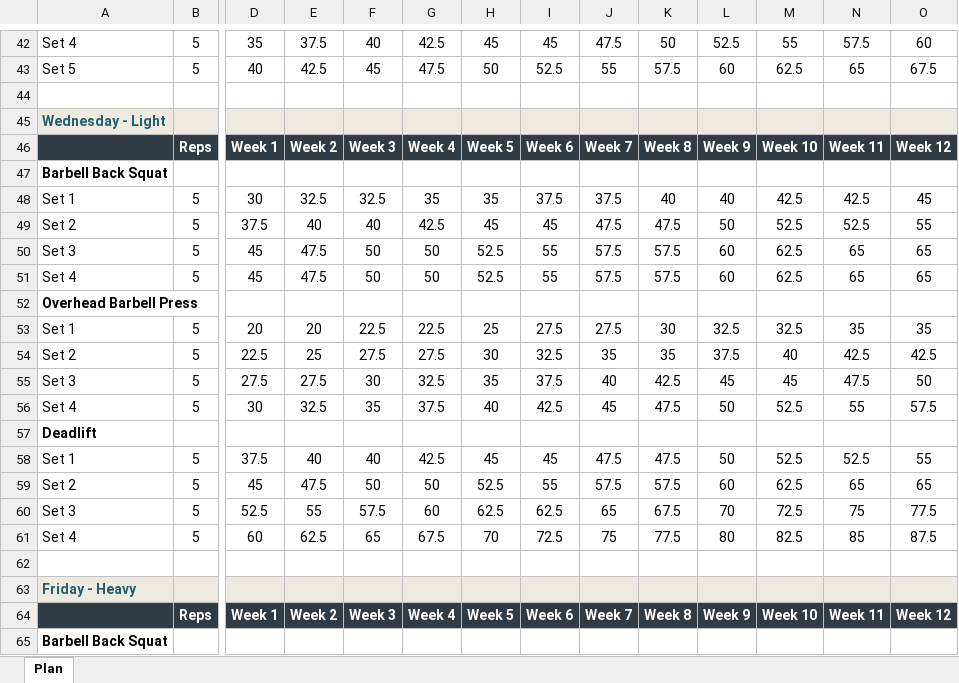
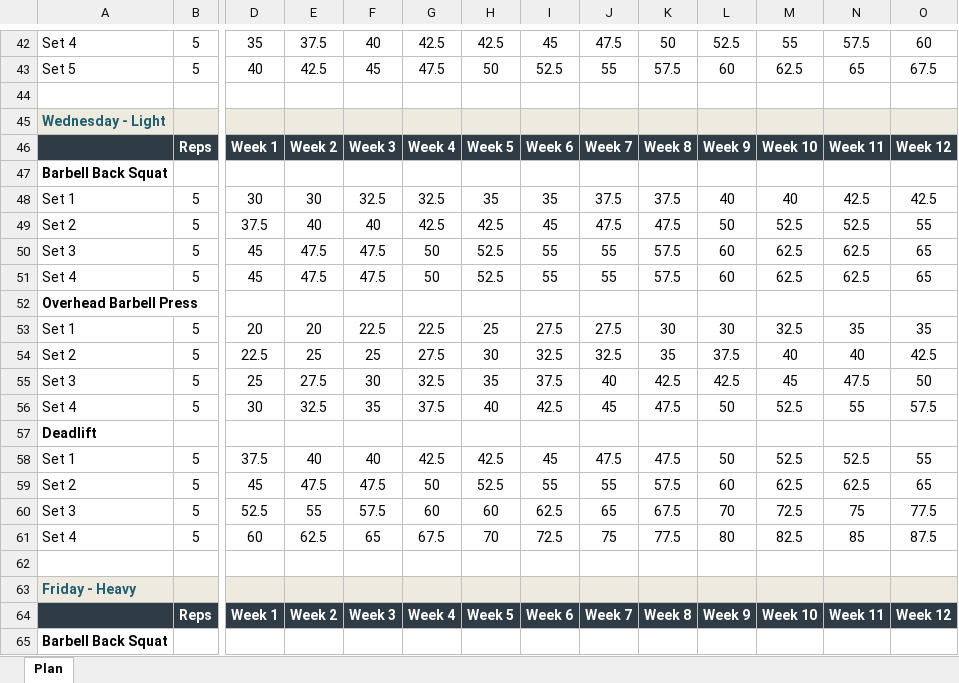
Before and after one commit to webron/badger-website, an Excel workbook: public/programs/sheets/madcow-5x5-spreadsheet.xlsx, sheet Plan, drawn as a sheet; only a part is shown, gaps mark what is left out; values as stored, in another font and other column widths than the file's, no borders; the diff covers the shown part only; the diff names each change by its address in the sheet, - before the commit and + after, or states it on an @@ line.

```diff
--- a/public/programs/sheets/madcow-5x5-spreadsheet.xlsx (sheet Plan)
+++ b/public/programs/sheets/madcow-5x5-spreadsheet.xlsx (sheet Plan)
-H42: 45
+H42: 42.5
-E48: 32.5
+E48: 30
-G48: 35
+G48: 32.5
-I48: 37.5
+I48: 35
-K48: 40
+K48: 37.5
-M48: 42.5
+M48: 40
-O48: 45
+O48: 42.5
-H49: 45
+H49: 42.5
-F50:F51: 50
+F50:F51: 47.5
-J50:J51: 57.5
+J50:J51: 55
-N50:N51: 65
+N50:N51: 62.5
-L53: 32.5
+L53: 30
-F54: 27.5
+F54: 25
-J54: 35
+J54: 32.5
-N54: 42.5
+N54: 40
-D55: 27.5
+D55: 25
-L55: 45
+L55: 42.5
-H58: 45
+H58: 42.5
-F59: 50
+F59: 47.5
-J59: 57.5
+J59: 55
-N59: 65
+N59: 62.5
-H60: 62.5
+H60: 60
```
Also changed, not shown: 5 added rows and 69 edited cells elsewhere in this sheet, formulas that keep their value, public/programs/sheets/531-bbb-spreadsheet.xlsx, public/programs/sheets/gzclp-spreadsheet.xlsx, 23 other files.
